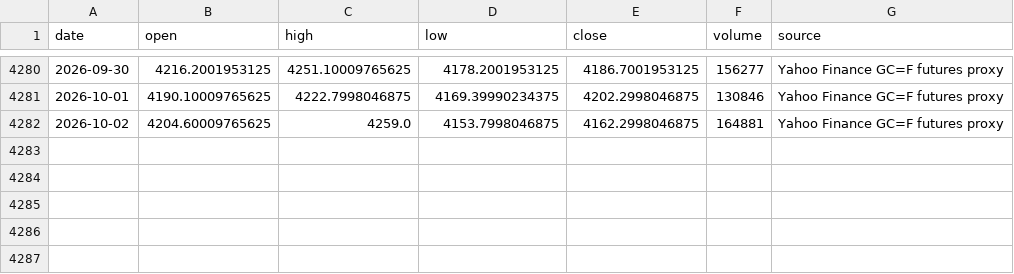
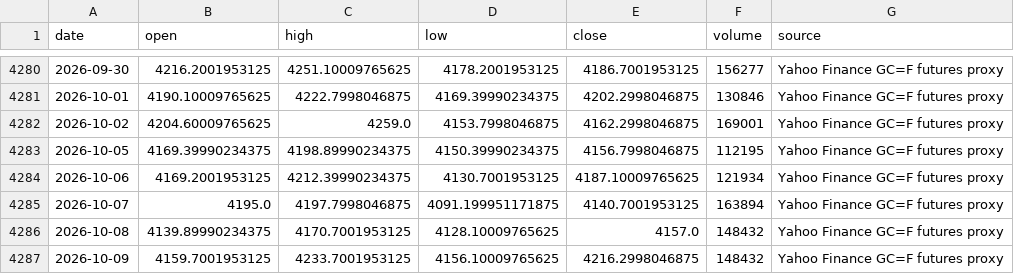
Before and after one commit to square1005/ghpr-online-dashboard, a CSV file: data/processed/gold_daily_ohlc.csv, drawn as a sheet; only a part is shown, gaps mark what is left out.

```diff
--- a/data/processed/gold_daily_ohlc.csv
+++ b/data/processed/gold_daily_ohlc.csv
@@ -4281,2 +4281,7 @@ date,open,high,low,close,volume,source
 2026-10-01,4190.10009765625,4222.7998046875,4169.39990234375,4202.2998046875,130846,Yahoo Finance GC=F futures proxy
-2026-10-02,4204.60009765625,4259.0,4153.7998046875,4162.2998046875,164881,Yahoo Finance GC=F futures proxy
+2026-10-02,4204.60009765625,4259.0,4153.7998046875,4162.2998046875,169001,Yahoo Finance GC=F futures proxy
+2026-10-05,4169.39990234375,4198.89990234375,4150.39990234375,4156.7998046875,112195,Yahoo Finance GC=F futures proxy
+2026-10-06,4169.2001953125,4212.39990234375,4130.7001953125,4187.10009765625,121934,Yahoo Finance GC=F futures proxy
+2026-10-07,4195.0,4197.7998046875,4091.199951171875,4140.7001953125,163894,Yahoo Finance GC=F futures proxy
+2026-10-08,4139.89990234375,4170.7001953125,4128.10009765625,4157.0,148432,Yahoo Finance GC=F futures proxy
+2026-10-09,4159.7001953125,4233.7001953125,4156.10009765625,4216.2998046875,148432,Yahoo Finance GC=F futures proxy
```
Also changed, not shown: data/processed/ghpr_master_weekly.csv, data/processed/mm_lifecycle_dataset.csv, 48 other files.
